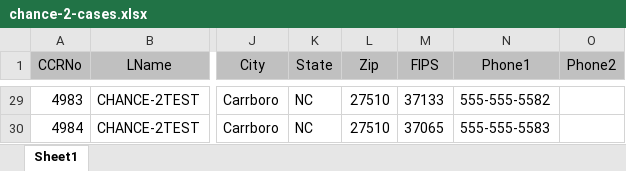
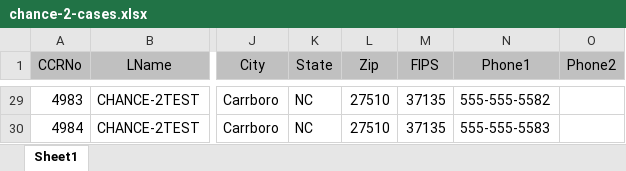
Before and after one commit to sandrajhall/RCA-SMS, an Excel workbook: RCA_StudyManagementSystem.Client/wwwroot/chance-2-cases.xlsx, sheet Sheet1, drawn as a sheet; only a part is shown, gaps mark what is left out; values as stored, in another font and other column widths than the file's, no borders; the diff covers the shown part only; the diff names each change by its address in the sheet, - before the commit and + after, or states it on an @@ line.

```diff
--- a/RCA_StudyManagementSystem.Client/wwwroot/chance-2-cases.xlsx (sheet Sheet1)
+++ b/RCA_StudyManagementSystem.Client/wwwroot/chance-2-cases.xlsx (sheet Sheet1)
-M29 (FIPS): 37133
+M29 (FIPS): 37135
-M30 (FIPS): 37065
+M30 (FIPS): 37135
```
Also changed, not shown: 27 edited cells elsewhere in this sheet, 2 other files.
